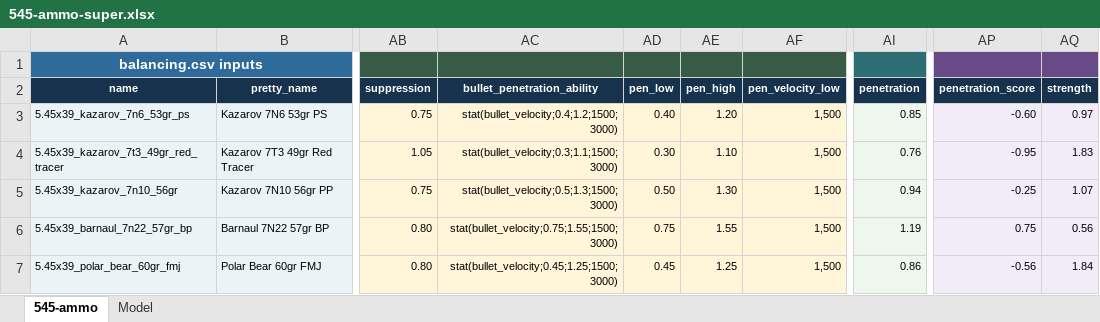
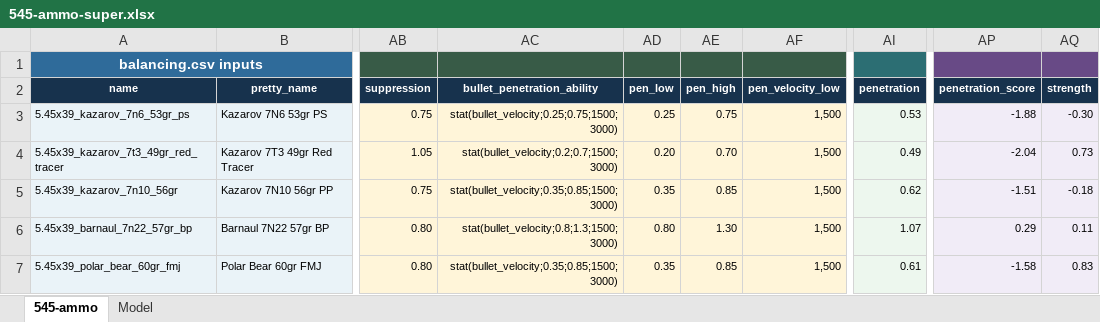
Before and after one commit to recoil-group/deadline-balancing, an Excel workbook: changes/545-ammo-super.xlsx, sheet 545-ammo, drawn as a sheet; only a part is shown, gaps mark what is left out; values as stored, in another font and other column widths than the file's, no borders; charts and pictures and conditional formats and table styles not drawn; the diff covers the shown part only; the diff names each change by its address in the sheet, - before the commit and + after, or states it on an @@ line.

```diff
--- a/changes/545-ammo-super.xlsx (sheet 545-ammo)
+++ b/changes/545-ammo-super.xlsx (sheet 545-ammo)
-AC3 (bullet_penetration_ability): stat(bullet_velocity;0.4;1.2;1500;3000)
+AC3 (bullet_penetration_ability): stat(bullet_velocity;0.25;0.75;1500;3000)
-AD3 (pen_low): 0.40
+AD3 (pen_low): 0.25
-AE3 (pen_high): 1.20
+AE3 (pen_high): 0.75
-AI3 (penetration): 0.85
+AI3 (penetration): 0.53
-AP3 (penetration_score): -0.60
+AP3 (penetration_score): -1.88
-AQ3 (strength): 0.97
+AQ3 (strength): -0.30
-AC4 (bullet_penetration_ability): stat(bullet_velocity;0.3;1.1;1500;3000)
+AC4 (bullet_penetration_ability): stat(bullet_velocity;0.2;0.7;1500;3000)
-AD4 (pen_low): 0.30
+AD4 (pen_low): 0.20
-AE4 (pen_high): 1.10
+AE4 (pen_high): 0.70
-AI4 (penetration): 0.76
+AI4 (penetration): 0.49
-AP4 (penetration_score): -0.95
+AP4 (penetration_score): -2.04
-AQ4 (strength): 1.83
+AQ4 (strength): 0.73
-AC5 (bullet_penetration_ability): stat(bullet_velocity;0.5;1.3;1500;3000)
+AC5 (bullet_penetration_ability): stat(bullet_velocity;0.35;0.85;1500;3000)
-AD5 (pen_low): 0.50
+AD5 (pen_low): 0.35
-AE5 (pen_high): 1.30
+AE5 (pen_high): 0.85
-AI5 (penetration): 0.94
+AI5 (penetration): 0.62
-AP5 (penetration_score): -0.25
+AP5 (penetration_score): -1.51
-AQ5 (strength): 1.07
+AQ5 (strength): -0.18
-AC6 (bullet_penetration_ability): stat(bullet_velocity;0.75;1.55;1500;3000)
+AC6 (bullet_penetration_ability): stat(bullet_velocity;0.8;1.3;1500;3000)
-AD6 (pen_low): 0.75
+AD6 (pen_low): 0.80
-AE6 (pen_high): 1.55
+AE6 (pen_high): 1.30
-AI6 (penetration): 1.19
+AI6 (penetration): 1.07
-AP6 (penetration_score): 0.75
+AP6 (penetration_score): 0.29
-AQ6 (strength): 0.56
+AQ6 (strength): 0.11
-AC7 (bullet_penetration_ability): stat(bullet_velocity;0.45;1.25;1500;3000)
+AC7 (bullet_penetration_ability): stat(bullet_velocity;0.35;0.85;1500;3000)
-AD7 (pen_low): 0.45
+AD7 (pen_low): 0.35
-AE7 (pen_high): 1.25
+AE7 (pen_high): 0.85
-AI7 (penetration): 0.86
+AI7 (penetration): 0.61
-AP7 (penetration_score): -0.56
+AP7 (penetration_score): -1.58
-AQ7 (strength): 1.84
+AQ7 (strength): 0.83
```
Also changed, not shown: 29 edited cells elsewhere in this sheet, changes/556-ammo-super.xlsx, 4 other files.
